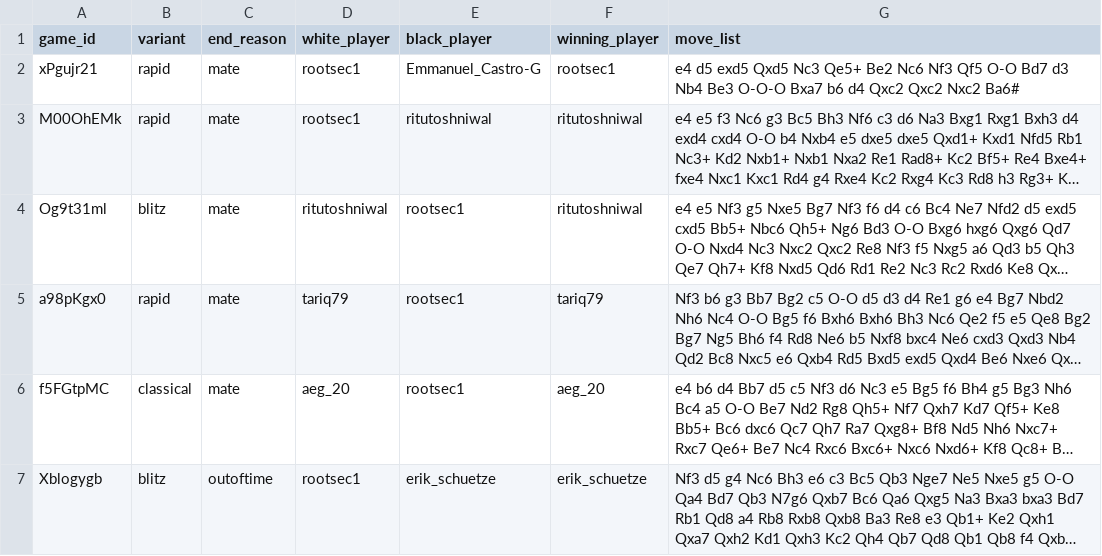
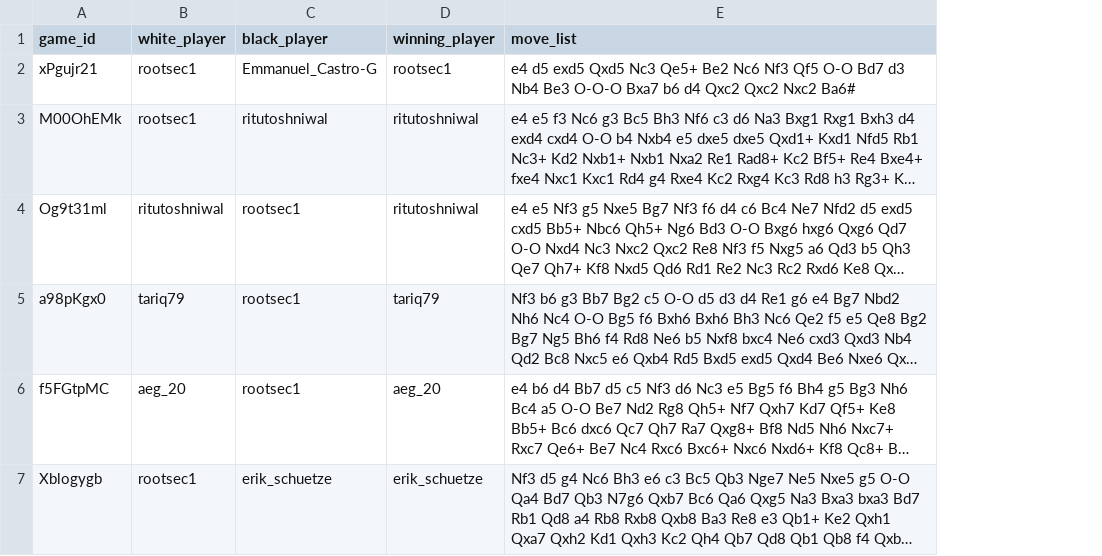
Before and after one commit to rootsec1/mirrormate.ai, a CSV file: server/data/raw/games_rootsec1.csv, drawn as a sheet; long unchanged cells end in …; the diff names each change by its address in the sheet, - before the commit and + after, or states it on an @@ line.

Commit message:
Integrated `gemma:2b` through OLLaMa (#1)
* Added pipeline step to process raw data to get sequence-target map

* Added integration with ollama

* Added predict integration

```diff
--- a/server/data/raw/games_rootsec1.csv
+++ b/server/data/raw/games_rootsec1.csv
-column B (variant), rows 2-7: rapid | rapid | blitz | rapid | classical | blitz
-column C (end_reason), rows 2-7: mate | mate | mate | mate | mate | outoftime
```
Also changed, not shown: 33 other files.
